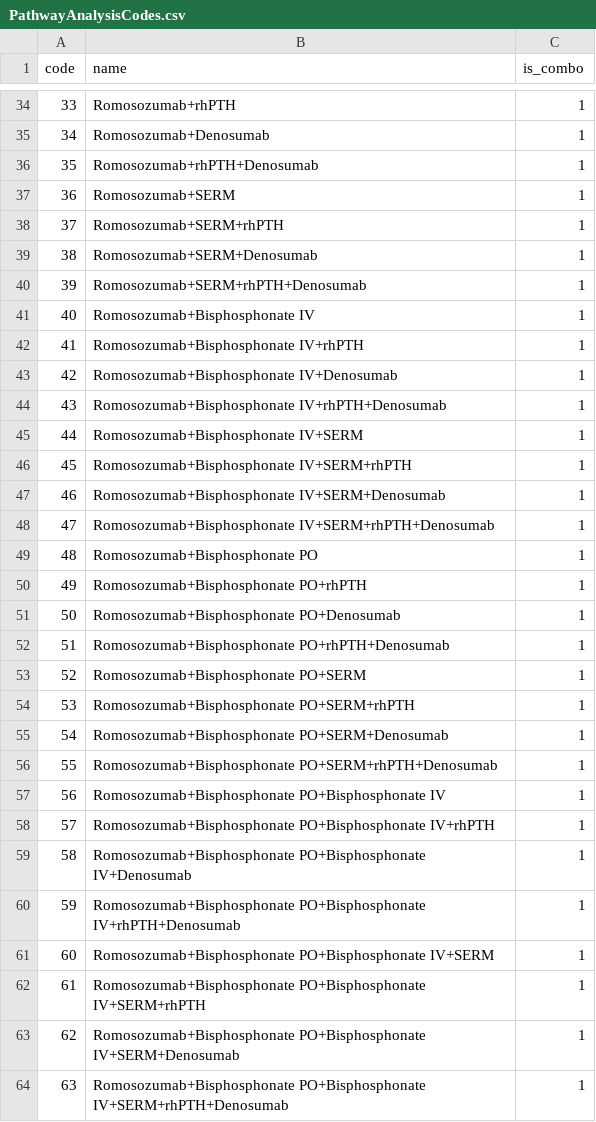
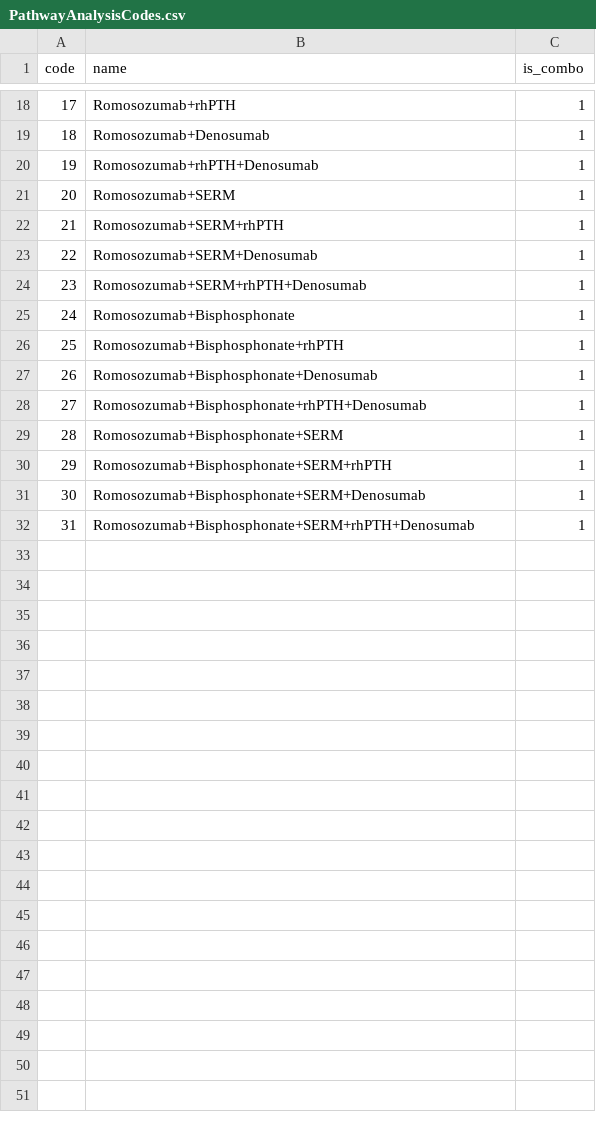
Before and after one commit to dr-you-group/OsteoporosisTreatmentPathways, a CSV file: inst/settings/PathwayAnalysisCodes.csv, drawn as a sheet; only a part is shown, gaps mark what is left out; removed rows and columns are numbered as before the commit, all else as after; the diff covers the shown part only; the diff names each change by its address in the sheet, - before the commit and + after, or states it on an @@ line.

```diff
--- a/inst/settings/PathwayAnalysisCodes.csv
+++ b/inst/settings/PathwayAnalysisCodes.csv
@@ column A (code) renumbered between rows 17 and 32 @@
-B25 (name): Romosozumab+Bisphosphonate IV
+B25 (name): Romosozumab+Bisphosphonate
-B26 (name): Romosozumab+Bisphosphonate IV+rhPTH
+B26 (name): Romosozumab+Bisphosphonate+rhPTH
-B27 (name): Romosozumab+Bisphosphonate IV+Denosumab
+B27 (name): Romosozumab+Bisphosphonate+Denosumab
-B28 (name): Romosozumab+Bisphosphonate IV+rhPTH+Denosumab
+B28 (name): Romosozumab+Bisphosphonate+rhPTH+Denosumab
-B29 (name): Romosozumab+Bisphosphonate IV+SERM
+B29 (name): Romosozumab+Bisphosphonate+SERM
-B30 (name): Romosozumab+Bisphosphonate IV+SERM+rhPTH
+B30 (name): Romosozumab+Bisphosphonate+SERM+rhPTH
-B31 (name): Romosozumab+Bisphosphonate IV+SERM+Denosumab
+B31 (name): Romosozumab+Bisphosphonate+SERM+Denosumab
-B32 (name): Romosozumab+Bisphosphonate IV+SERM+rhPTH+Denosumab
+B32 (name): Romosozumab+Bisphosphonate+SERM+rhPTH+Denosumab
-row 49: 48 | Romosozumab+Bisphosphonate PO | 1
-row 50: 49 | Romosozumab+Bisphosphonate PO+rhPTH | 1
-row 51: 50 | Romosozumab+Bisphosphonate PO+Denosumab | 1
-row 52: 51 | Romosozumab+Bisphosphonate PO+rhPTH+Denosumab | 1
-row 53: 52 | Romosozumab+Bisphosphonate PO+SERM | 1
-row 54: 53 | Romosozumab+Bisphosphonate PO+SERM+rhPTH | 1
-row 55: 54 | Romosozumab+Bisphosphonate PO+SERM+Denosumab | 1
-row 56: 55 | Romosozumab+Bisphosphonate PO+SERM+rhPTH+Denosumab | 1
-row 57: 56 | Romosozumab+Bisphosphonate PO+Bisphosphonate IV | 1
-row 58: 57 | Romosozumab+Bisphosphonate PO+Bisphosphonate IV+rhPTH | 1
-row 59: 58 | Romosozumab+Bisphosphonate PO+Bisphosphonate IV+Denosumab | 1
-row 60: 59 | Romosozumab+Bisphosphonate PO+Bisphosphonate IV+rhPTH+Denosumab | 1
-row 61: 60 | Romosozumab+Bisphosphonate PO+Bisphosphonate IV+SERM | 1
-row 62: 61 | Romosozumab+Bisphosphonate PO+Bisphosphonate IV+SERM+rhPTH | 1
-row 63: 62 | Romosozumab+Bisphosphonate PO+Bisphosphonate IV+SERM+Denosumab | 1
-row 64: 63 | Romosozumab+Bisphosphonate PO+Bisphosphonate IV+SERM+rhPTH+Denosumab | 1
```
Also changed, not shown: 16 removed rows and 8 edited cells elsewhere in this file, inst/settings/CohortsToCreate.csv, inst/settings/TcosOfInterest.csv, 57 other files.
